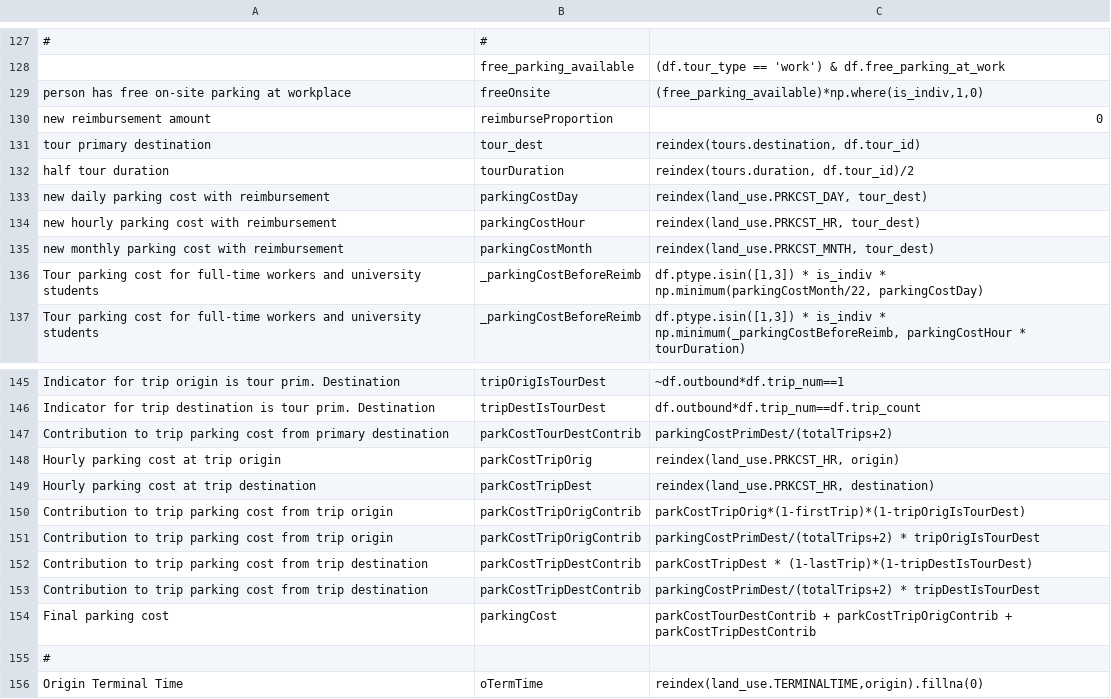
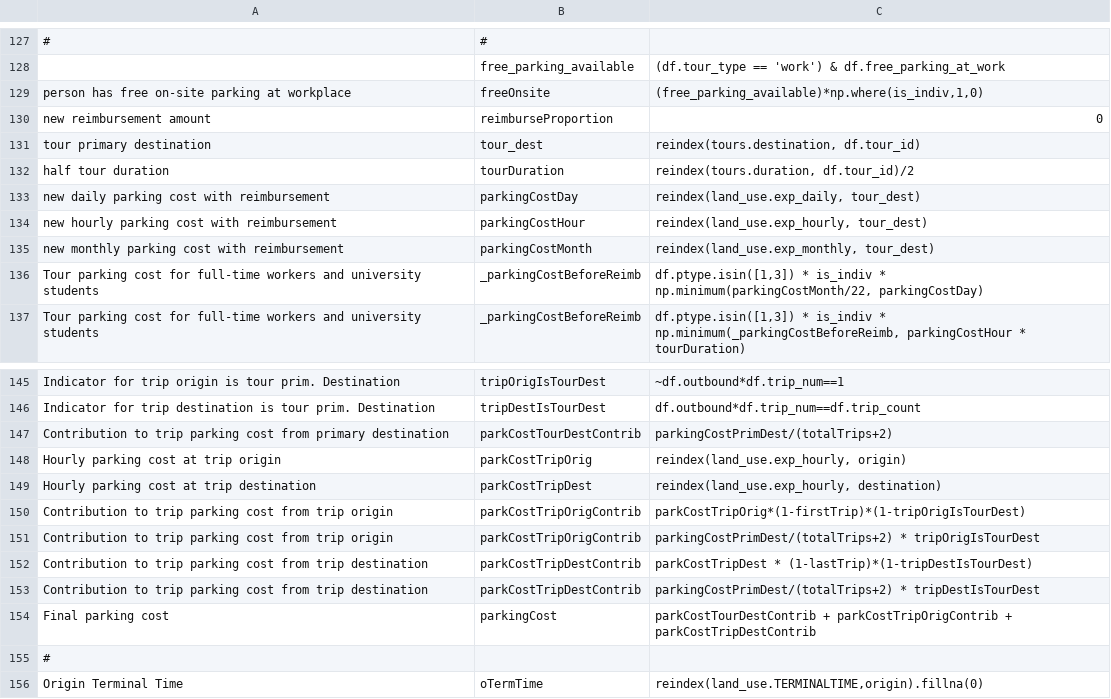
Before and after one commit to RSGInc/SimOR, a CSV file: resident/configs/trip_mode_choice_annotate_trips_preprocessor.csv, drawn as a sheet; only a part is shown, gaps mark what is left out.

Commit message:
update configs to use exp costs

```diff
--- a/resident/configs/trip_mode_choice_annotate_trips_preprocessor.csv
+++ b/resident/configs/trip_mode_choice_annotate_trips_preprocessor.csv
@@ -132,5 +132,5 @@ tour primary destination,tour_dest,"reindex(tours.destination, df.tour_id)"
 half tour duration,tourDuration,"reindex(tours.duration, df.tour_id)/2"
-new daily parking cost with reimbursement,parkingCostDay,"reindex(land_use.PRKCST_DAY, tour_dest)"
-new hourly parking cost with reimbursement,parkingCostHour,"reindex(land_use.PRKCST_HR, tour_dest)"
-new monthly parking cost with reimbursement,parkingCostMonth,"reindex(land_use.PRKCST_MNTH, tour_dest)"
+new daily parking cost with reimbursement,parkingCostDay,"reindex(land_use.exp_daily, tour_dest)"
+new hourly parking cost with reimbursement,parkingCostHour,"reindex(land_use.exp_hourly, tour_dest)"
+new monthly parking cost with reimbursement,parkingCostMonth,"reindex(land_use.exp_monthly, tour_dest)"
 Tour parking cost for full-time workers and university students,_parkingCostBeforeReimb,"df.ptype.isin([1,3]) * is_indiv * np.minimum(parkingCostMonth/22, parkingCostDay)"
@@ -147,4 +147,4 @@ Indicator for trip destination is tour prim. Destination,tripDestIsTourDest,df.o
 Contribution to trip parking cost from primary destination,parkCostTourDestContrib,parkingCostPrimDest/(totalTrips+2)
-Hourly parking cost at trip origin,parkCostTripOrig,"reindex(land_use.PRKCST_HR, origin)"
-Hourly parking cost at trip destination,parkCostTripDest,"reindex(land_use.PRKCST_HR, destination)"
+Hourly parking cost at trip origin,parkCostTripOrig,"reindex(land_use.exp_hourly, origin)"
+Hourly parking cost at trip destination,parkCostTripDest,"reindex(land_use.exp_hourly, destination)"
 Contribution to trip parking cost from trip origin,parkCostTripOrigContrib,parkCostTripOrig*(1-firstTrip)*(1-tripOrigIsTourDest)
```
Also changed, not shown: resident/configs/annotate_persons_workplace.csv, resident/configs/tour_mode_choice_annotate_choosers_preprocessor.csv.
